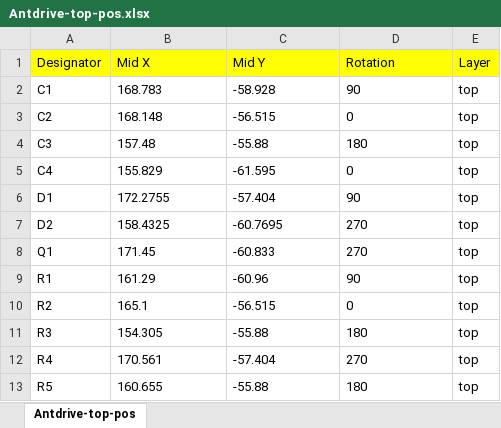
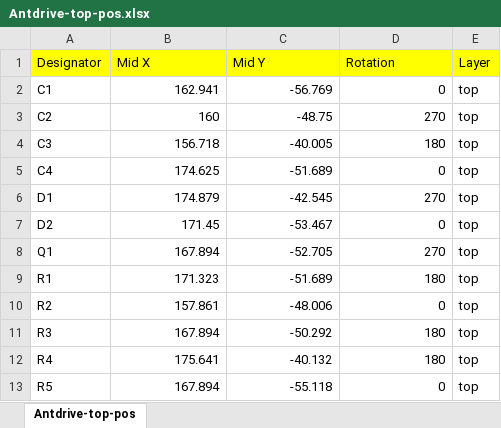
Before and after one commit to edwardatki/Antdrive, an Excel workbook: production/Antdrive-top-pos.xlsx, sheet Antdrive-top-pos, drawn as a sheet; only a part is shown; values as stored, in another font and other column widths than the file's, no borders; the diff covers the shown part only; the diff names each change by its address in the sheet, - before the commit and + after, or states it on an @@ line.

```diff
--- a/production/Antdrive-top-pos.xlsx (sheet Antdrive-top-pos)
+++ b/production/Antdrive-top-pos.xlsx (sheet Antdrive-top-pos)
-B2 (Mid X): 168.783
+B2 (Mid X): 162.941
-B2:D13 alignment: left
+B2:D13 alignment: right
-C2 (Mid Y): -58.928
+C2 (Mid Y): -56.769
-D2 (Rotation): 90
+D2 (Rotation): 0
-B3 (Mid X): 168.148
+B3 (Mid X): 160
-C3 (Mid Y): -56.515
+C3 (Mid Y): -48.75
-D3 (Rotation): 0
+D3 (Rotation): 270
-B4 (Mid X): 157.48
+B4 (Mid X): 156.718
-C4 (Mid Y): -55.88
+C4 (Mid Y): -40.005
-B5 (Mid X): 155.829
+B5 (Mid X): 174.625
-C5 (Mid Y): -61.595
+C5 (Mid Y): -51.689
-B6 (Mid X): 172.2755
+B6 (Mid X): 174.879
-C6 (Mid Y): -57.404
+C6 (Mid Y): -42.545
-D6 (Rotation): 90
+D6 (Rotation): 270
-B7 (Mid X): 158.4325
+B7 (Mid X): 171.45
-C7 (Mid Y): -60.7695
+C7 (Mid Y): -53.467
-D7 (Rotation): 270
+D7 (Rotation): 0
-B8 (Mid X): 171.45
+B8 (Mid X): 167.894
-C8 (Mid Y): -60.833
+C8 (Mid Y): -52.705
-B9 (Mid X): 161.29
+B9 (Mid X): 171.323
-C9 (Mid Y): -60.96
+C9 (Mid Y): -51.689
-D9 (Rotation): 90
+D9 (Rotation): 180
-B10 (Mid X): 165.1
+B10 (Mid X): 157.861
-C10 (Mid Y): -56.515
+C10 (Mid Y): -48.006
-B11 (Mid X): 154.305
+B11 (Mid X): 167.894
-C11 (Mid Y): -55.88
+C11 (Mid Y): -50.292
-B12 (Mid X): 170.561
+B12 (Mid X): 175.641
-C12 (Mid Y): -57.404
+C12 (Mid Y): -40.132
-D12 (Rotation): 270
+D12 (Rotation): 180
-B13 (Mid X): 160.655
+B13 (Mid X): 167.894
-C13 (Mid Y): -55.88
+C13 (Mid Y): -55.118
-D13 (Rotation): 180
+D13 (Rotation): 0
```
Also changed, not shown: 1 added row, 14 edited cells and cell formats elsewhere in this sheet, production/Antdrive.xlsx, 5 other files.
